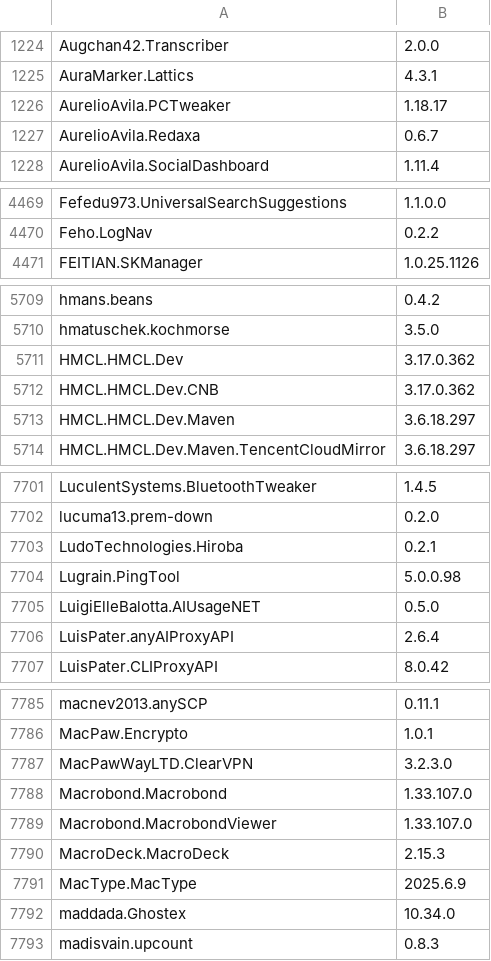
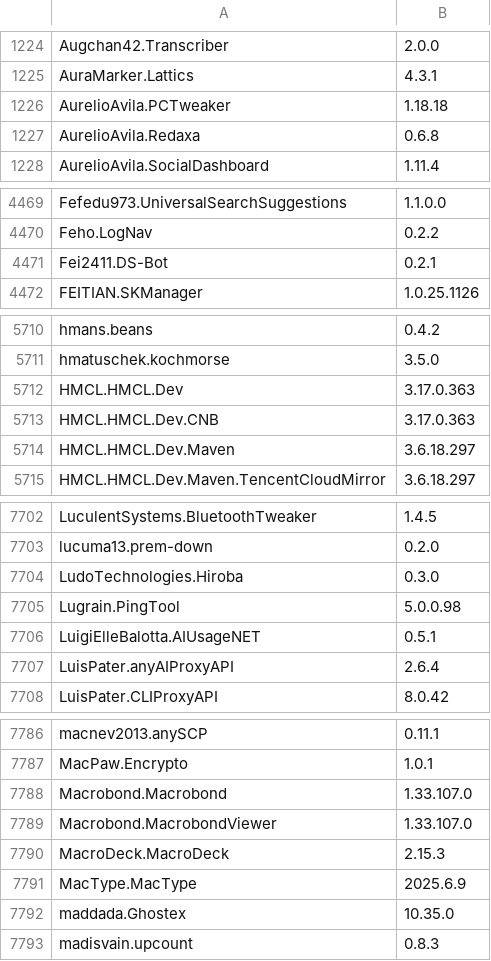
Before and after one commit to NakanoSanku/winget-pkgs-index, a CSV file: index.csv, drawn as a sheet; only a part is shown, gaps mark what is left out; the diff covers the shown part only.

```diff
--- a/index.csv
+++ b/index.csv
@@ -1225,4 +1225,4 @@
 "AuraMarker.Lattics","4.3.1"
-"AurelioAvila.PCTweaker","1.18.17"
-"AurelioAvila.Redaxa","0.6.7"
+"AurelioAvila.PCTweaker","1.18.18"
+"AurelioAvila.Redaxa","0.6.8"
 "AurelioAvila.SocialDashboard","1.11.4"
@@ -4470,2 +4470,3 @@
 "Feho.LogNav","0.2.2"
+"Fei2411.DS-Bot","0.2.1"
 "FEITIAN.SKManager","1.0.25.1126"
@@ -5710,4 +5711,4 @@
 "hmatuschek.kochmorse","3.5.0"
-"HMCL.HMCL.Dev","3.17.0.362"
-"HMCL.HMCL.Dev.CNB","3.17.0.362"
+"HMCL.HMCL.Dev","3.17.0.363"
+"HMCL.HMCL.Dev.CNB","3.17.0.363"
 "HMCL.HMCL.Dev.Maven","3.6.18.297"
@@ -7702,5 +7703,5 @@
 "lucuma13.prem-down","0.2.0"
-"LudoTechnologies.Hiroba","0.2.1"
+"LudoTechnologies.Hiroba","0.3.0"
 "Lugrain.PingTool","5.0.0.98"
-"LuigiElleBalotta.AIUsageNET","0.5.0"
+"LuigiElleBalotta.AIUsageNET","0.5.1"
 "LuisPater.anyAIProxyAPI","2.6.4"
@@ -7786,3 +7787,2 @@
 "MacPaw.Encrypto","1.0.1"
-"MacPawWayLTD.ClearVPN","3.2.3.0"
 "Macrobond.Macrobond","1.33.107.0"
@@ -7791,3 +7791,3 @@
 "MacType.MacType","2025.6.9"
-"maddada.Ghostex","10.34.0"
+"maddada.Ghostex","10.35.0"
 "madisvain.upcount","0.8.3"
```
Also changed, not shown: 1 added row and 43 edited cells elsewhere in this file, 3 other files.
